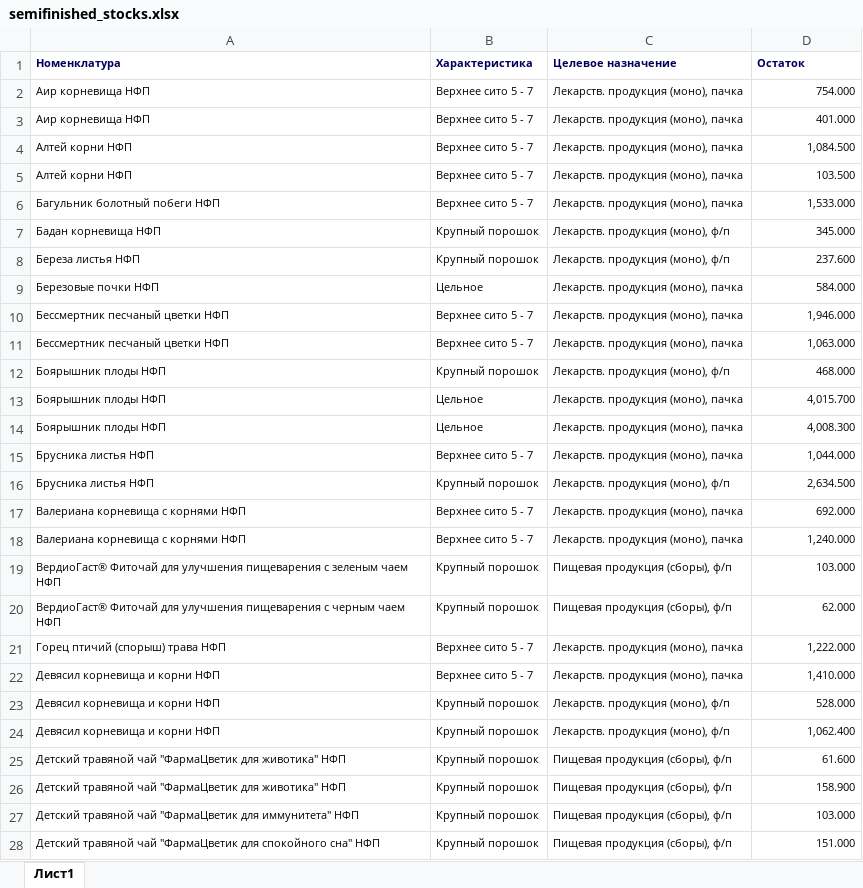
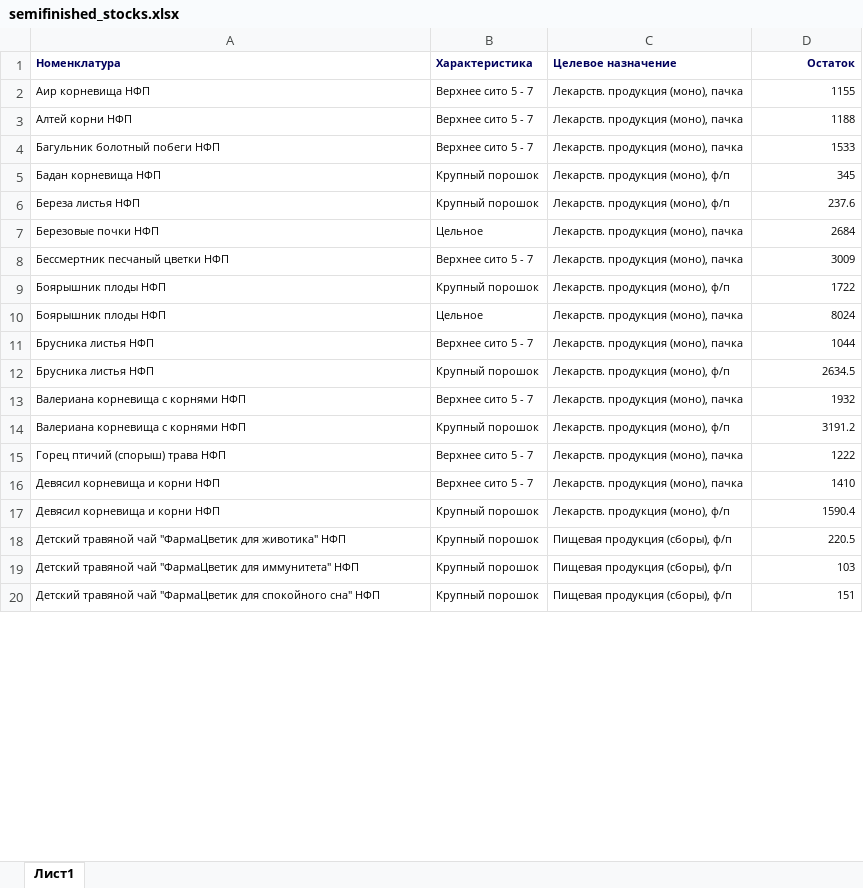
Before and after one commit to andreykoz82/StockAnalysis, an Excel workbook: data/semifinished_stocks.xlsx, sheet Лист1, drawn as a sheet; only a part is shown; values as stored, in another font and other column widths than the file's, no borders; charts and pictures not drawn; removed rows and columns are numbered as before the commit, all else as after; the diff covers the shown part only; the diff names each change by its address in the sheet, - before the commit and + after, or states it on an @@ line.

```diff
--- a/data/semifinished_stocks.xlsx (sheet Лист1)
+++ b/data/semifinished_stocks.xlsx (sheet Лист1)
-D1 alignment: left
+D1 alignment: right
-D2 (Остаток): 754.000
+D2 (Остаток): 1155
-row 3: Аир корневища НФП | Верхнее сито 5 - 7 | Лекарств. продукция (моно), пачка | 401.000
-D3 (Остаток): 1,084.500
+D3 (Остаток): 1188
-row 5: Алтей корни НФП | Верхнее сито 5 - 7 | Лекарств. продукция (моно), пачка | 103.500
-D4 (Остаток): 1,533.000
+D4 (Остаток): 1533
-D5 (Остаток): 345.000
+D5 (Остаток): 345
-D6 (Остаток): 237.600
+D6 (Остаток): 237.6
-D7 (Остаток): 584.000
+D7 (Остаток): 2684
-D8 (Остаток): 1,946.000
+D8 (Остаток): 3009
-row 11: Бессмертник песчаный цветки НФП | Верхнее сито 5 - 7 | Лекарств. продукция (моно), пачка | 1,063.000
-D9 (Остаток): 468.000
+D9 (Остаток): 1722
-D10 (Остаток): 4,015.700
+D10 (Остаток): 8024
-row 14: Боярышник плоды НФП | Цельное | Лекарств. продукция (моно), пачка | 4,008.300
-D11 (Остаток): 1,044.000
+D11 (Остаток): 1044
-D12 (Остаток): 2,634.500
+D12 (Остаток): 2634.5
-D13 (Остаток): 692.000
+D13 (Остаток): 1932
-B14 (Характеристика): Верхнее сито 5 - 7
+B14 (Характеристика): Крупный порошок
-C14 (Целевое назначение): Лекарств. продукция (моно), пачка
+C14 (Целевое назначение): Лекарств. продукция (моно), ф/п
-D14 (Остаток): 1,240.000
+D14 (Остаток): 3191.2
-row 19: ВердиоГаст® Фиточай для улучшения пищеварения с зеленым чаем НФП | Крупный порошок | Пищевая продукция (сборы), ф/п | 103.000
-row 20: ВердиоГаст® Фиточай для улучшения пищеварения с черным чаем НФП | Крупный порошок | Пищевая продукция (сборы), ф/п | 62.000
-D15 (Остаток): 1,222.000
+D15 (Остаток): 1222
-D16 (Остаток): 1,410.000
+D16 (Остаток): 1410
-D17 (Остаток): 528.000
+D17 (Остаток): 1590.4
-row 24: Девясил корневища и корни НФП | Крупный порошок | Лекарств. продукция (моно), ф/п | 1,062.400
-D18 (Остаток): 61.600
+D18 (Остаток): 220.5
-row 26: Детский травяной чай "ФармаЦветик для животика" НФП | Крупный порошок | Пищевая продукция (сборы), ф/п | 158.900
-D19 (Остаток): 103.000
+D19 (Остаток): 103
-D20 (Остаток): 151.000
+D20 (Остаток): 151
```
Also changed, not shown: other rows of this sheet, charts or pictures, data/actual_items.xlsx, data/finished_goods_stocks.xlsx, 2 other files.
